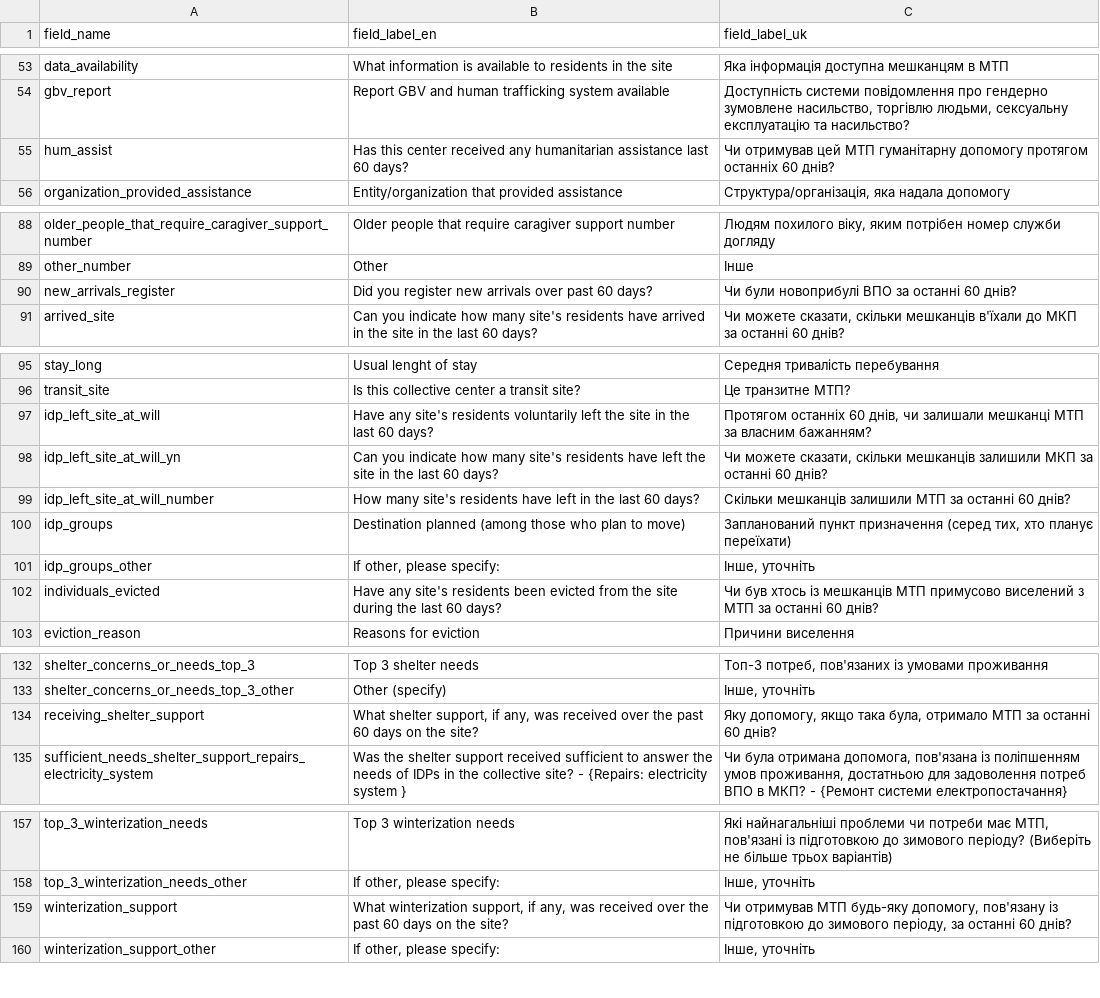
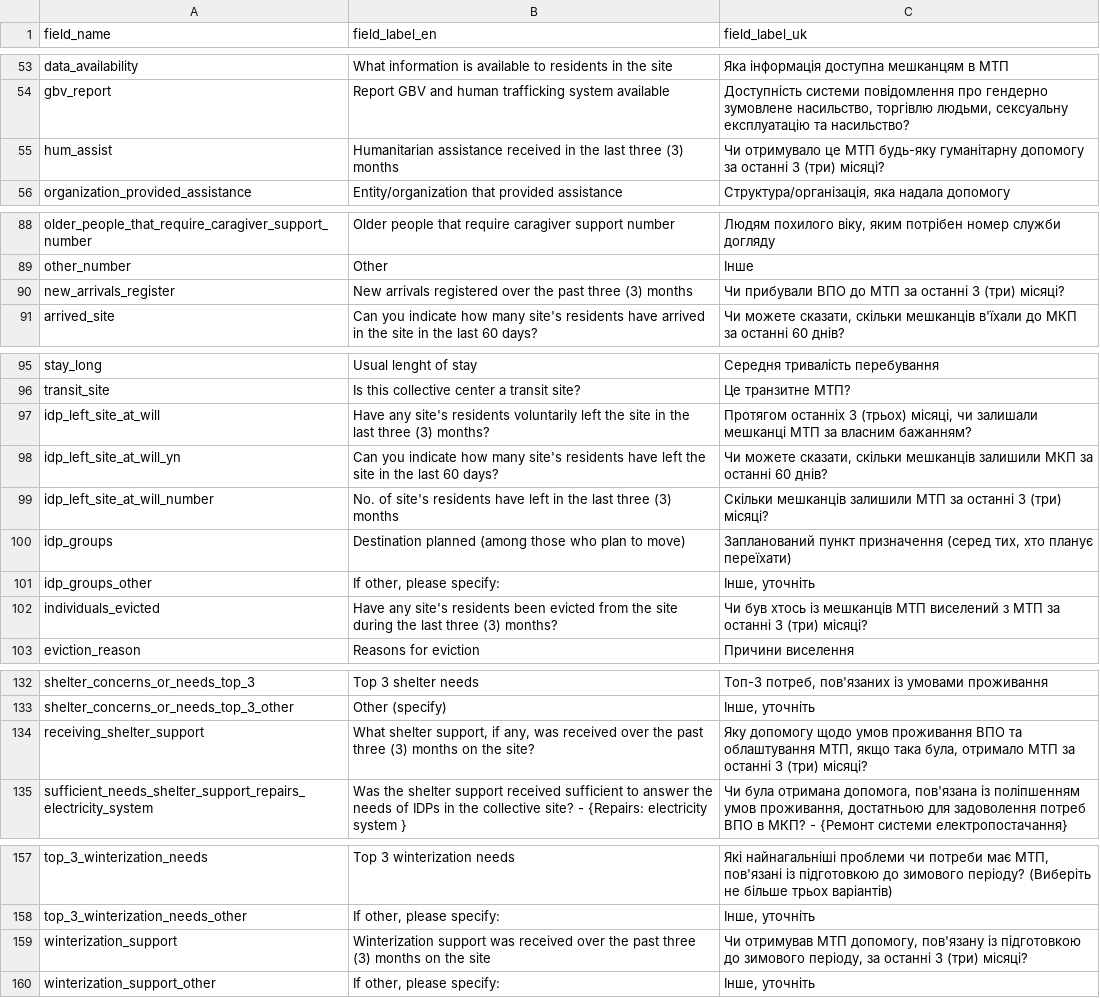
Before and after one commit to GDS-ODSSS/opsmaps, a CSV file: ukraine_test/FDF_R12/field_labels.csv, drawn as a sheet; only a part is shown, gaps mark what is left out; the diff covers the shown part only.

Commit message:
UKR Test: Updated 11 questions in field_labels

```diff
--- a/ukraine_test/FDF_R12/field_labels.csv
+++ b/ukraine_test/FDF_R12/field_labels.csv
@@ -54,3 +54,3 @@ data_availability;What information is available to residents in the site;Яка
 gbv_report;Report GBV and human trafficking system available;Доступність системи повідомлення про гендерно зумовлене насильство, торгівлю людьми, сексуальну експлуатацію та насильство?
-hum_assist;Has this center received any humanitarian assistance last 60 days? ;Чи отримував цей МТП гуманітарну допомогу протягом останніх 60 днів?
+hum_assist;Humanitarian assistance received in the last three (3) months ;Чи отримувало це МТП будь-яку гуманітарну допомогу за останні 3 (три) місяці?
 organization_provided_assistance;Entity/organization that provided assistance;Структура/організація, яка надала допомогу
@@ -89,3 +89,3 @@ older_people_that_require_caragiver_support_number;Older people that require car
 other_number;Other;Інше
-new_arrivals_register;Did you register new arrivals over past 60 days?;Чи були новоприбулі ВПО за останні 60 днів?
+new_arrivals_register;New arrivals registered over the past three (3) months;Чи прибували ВПО до МТП за останні 3 (три) місяці?
 arrived_site;Can you indicate how many site's residents have arrived in the site in the last 60 days?;Чи можете сказати, скільки мешканців в'їхали до МКП за останні 60 днів?
@@ -96,8 +96,8 @@ stay_long;Usual lenght of stay;Середня тривалість перебу
 transit_site;Is this collective center a transit site? ;Це транзитне МТП?
-idp_left_site_at_will;Have any site's residents voluntarily left the site in the last 60 days?;Протягом останніх 60 днів, чи залишали мешканці МТП за власним бажанням?
+idp_left_site_at_will;Have any site's residents voluntarily left the site in the last three (3) months?;Протягом останніх 3 (трьох) місяці, чи залишали мешканці МТП за власним бажанням?
 idp_left_site_at_will_yn;Can you indicate how many site's residents have left the site in the last 60 days?;Чи можете сказати, скільки мешканців залишили МКП за останні 60 днів?
-idp_left_site_at_will_number;How many site's residents have left in the last 60 days?;Скільки мешканців залишили МТП за останні 60 днів?
+idp_left_site_at_will_number;No. of site's residents have left in the last three (3) months;Скільки мешканців залишили МТП за останні 3 (три) місяці?
 idp_groups;Destination planned (among those who plan to move);Запланований пункт призначення (серед тих, хто планує переїхати)
 idp_groups_other;If other, please specify:;Інше, уточніть
-individuals_evicted;Have any site's residents been evicted from the site during the last 60 days?;Чи був хтось із мешканців МТП примусово виселений з МТП за останні 60 днів?
+individuals_evicted;Have any site's residents been evicted from the site during the last three (3) months?;Чи був хтось із мешканців МТП виселений з МТП за останні 3 (три) місяці?
 eviction_reason;Reasons for eviction ;Причини виселення
@@ -133,3 +133,3 @@ shelter_concerns_or_needs_top_3;Top 3 shelter needs;Топ-3 потреб, по
 shelter_concerns_or_needs_top_3_other;Other (specify);Інше, уточніть
-receiving_shelter_support;What shelter support, if any, was received over the past 60 days on the site?;Яку допомогу, якщо така була, отримало МТП за останні 60 днів?
+receiving_shelter_support;What shelter support, if any, was received over the past three (3) months on the site?;Яку допомогу щодо умов проживання ВПО та облаштування МТП, якщо така була, отримало МТП за останні 3 (три) місяці?
 sufficient_needs_shelter_support_repairs_electricity_system;Was the shelter support received sufficient to answer the needs of IDPs in the collective site? - {Repairs: electricity system };Чи була отримана допомога, пов'язана із поліпшенням умов проживання, достатньою для задоволення потреб ВПО в МКП? - {Ремонт системи електропостачання}
@@ -158,3 +158,3 @@ top_3_winterization_needs;Top 3 winterization needs;Які найнагальн
 top_3_winterization_needs_other;If other, please specify:;Інше, уточніть
-winterization_support;What winterization support, if any, was received over the past 60 days on the site?;Чи отримував МТП будь-яку допомогу, пов'язану із підготовкою до зимового періоду, за останні 60 днів?
+winterization_support;Winterization support was received over the past three (3) months on the site;Чи отримував МТП допомогу, пов'язану із підготовкою до зимового періоду, за останні 3 (три) місяці?
 winterization_support_other;If other, please specify:;Інше, уточніть
```
Also changed, not shown: 8 edited cells elsewhere in this file.
